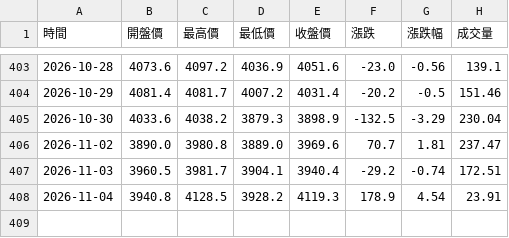
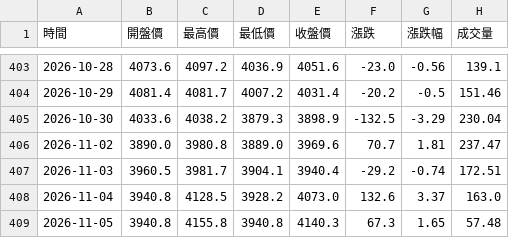
Before and after one commit to hawk82508-cloud/major-indices-portal, a CSV file: data/GOLD/raw_daily.csv, drawn as a sheet; only a part is shown, gaps mark what is left out.

```diff
--- a/data/GOLD/raw_daily.csv
+++ b/data/GOLD/raw_daily.csv
@@ -407,2 +407,3 @@
 2026-11-03,3960.5,3981.7,3904.1,3940.4,-29.2,-0.74,172.51
-2026-11-04,3940.8,4128.5,3928.2,4119.3,178.9,4.54,23.91
+2026-11-04,3940.8,4128.5,3928.2,4073.0,132.6,3.37,163.0
+2026-11-05,3940.8,4155.8,3940.8,4140.3,67.3,1.65,57.48
```
Also changed, not shown: data/BTC/raw_daily.csv, data/BTC/raw_monthly.csv, 17 other files.
